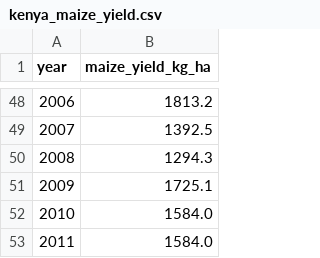
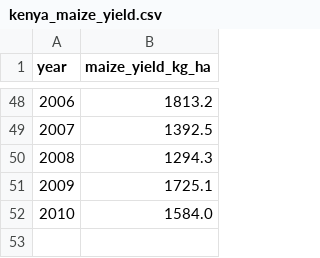
Before and after one commit to Josh54-star/agriculturalresearch-portfolio, a CSV file: projects/agricultural-data-analysis/data/kenya_maize_yield.csv, drawn as a sheet; only a part is shown, gaps mark what is left out.

Commit message:
Correct data range to verified 1960-2010 observations

```diff
--- a/projects/agricultural-data-analysis/data/kenya_maize_yield.csv
+++ b/projects/agricultural-data-analysis/data/kenya_maize_yield.csv
@@ -52,2 +52 @@ year,maize_yield_kg_ha
 2010,1584.0
-2011,1584.0
```
